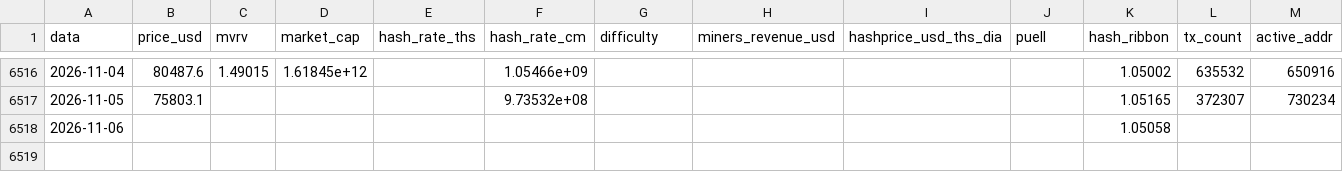
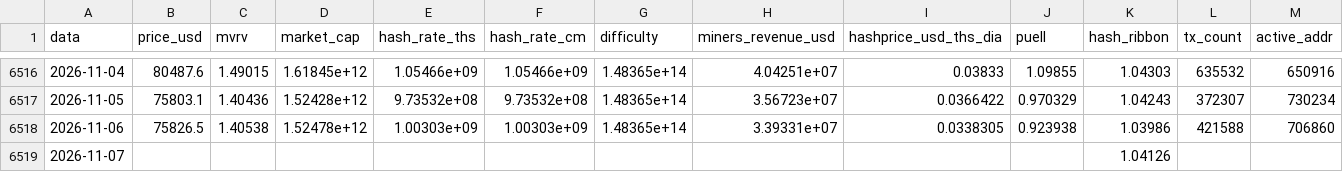
Before and after one commit to JKVitali/pbj-scanner, a CSV file: data/btc/btc_indicadores.csv, drawn as a sheet; only a part is shown, gaps mark what is left out; rows hold the shown columns only; the diff covers the shown part only; the diff names each change by its address in the sheet, - before the commit and + after, or states it on an @@ line.

```diff
--- a/data/btc/btc_indicadores.csv
+++ b/data/btc/btc_indicadores.csv
-E6516 (hash_rate_ths): (empty)
+E6516 (hash_rate_ths): 1.05466e+09
-G6516:G6518 (difficulty): (empty)
+G6516:G6518 (difficulty): 1.48365e+14
-H6516 (miners_revenue_usd): (empty)
+H6516 (miners_revenue_usd): 4.04251e+07
-I6516 (hashprice_usd_ths_dia): (empty)
+I6516 (hashprice_usd_ths_dia): 0.03833
-J6516 (puell): (empty)
+J6516 (puell): 1.09855
-K6516 (hash_ribbon): 1.05002
+K6516 (hash_ribbon): 1.04303
-C6517 (mvrv): (empty)
+C6517 (mvrv): 1.40436
-D6517 (market_cap): (empty)
+D6517 (market_cap): 1.52428e+12
-E6517 (hash_rate_ths): (empty)
+E6517 (hash_rate_ths): 9.73532e+08
-H6517 (miners_revenue_usd): (empty)
+H6517 (miners_revenue_usd): 3.56723e+07
-I6517 (hashprice_usd_ths_dia): (empty)
+I6517 (hashprice_usd_ths_dia): 0.0366422
-J6517 (puell): (empty)
+J6517 (puell): 0.970329
-K6517 (hash_ribbon): 1.05165
+K6517 (hash_ribbon): 1.04243
-B6518 (price_usd): (empty)
+B6518 (price_usd): 75826.5
-C6518 (mvrv): (empty)
+C6518 (mvrv): 1.40538
-D6518 (market_cap): (empty)
+D6518 (market_cap): 1.52478e+12
-E6518 (hash_rate_ths): (empty)
+E6518 (hash_rate_ths): 1.00303e+09
-F6518 (hash_rate_cm): (empty)
+F6518 (hash_rate_cm): 1.00303e+09
-H6518 (miners_revenue_usd): (empty)
+H6518 (miners_revenue_usd): 3.39331e+07
-I6518 (hashprice_usd_ths_dia): (empty)
+I6518 (hashprice_usd_ths_dia): 0.0338305
-J6518 (puell): (empty)
+J6518 (puell): 0.923938
-K6518 (hash_ribbon): 1.05058
+K6518 (hash_ribbon): 1.03986
-L6518 (tx_count): (empty)
+L6518 (tx_count): 421588
-M6518 (active_addr): (empty)
+M6518 (active_addr): 706860
+row 6519: 2026-11-07 |  |  |  |  |  |  |  |  |  | 1.04126
```
Also changed, not shown: 36 edited cells elsewhere in this file, data/btc/raw_blockchain_difficulty.csv, data/btc/raw_blockchain_hash-rate.csv, 16 other files.
